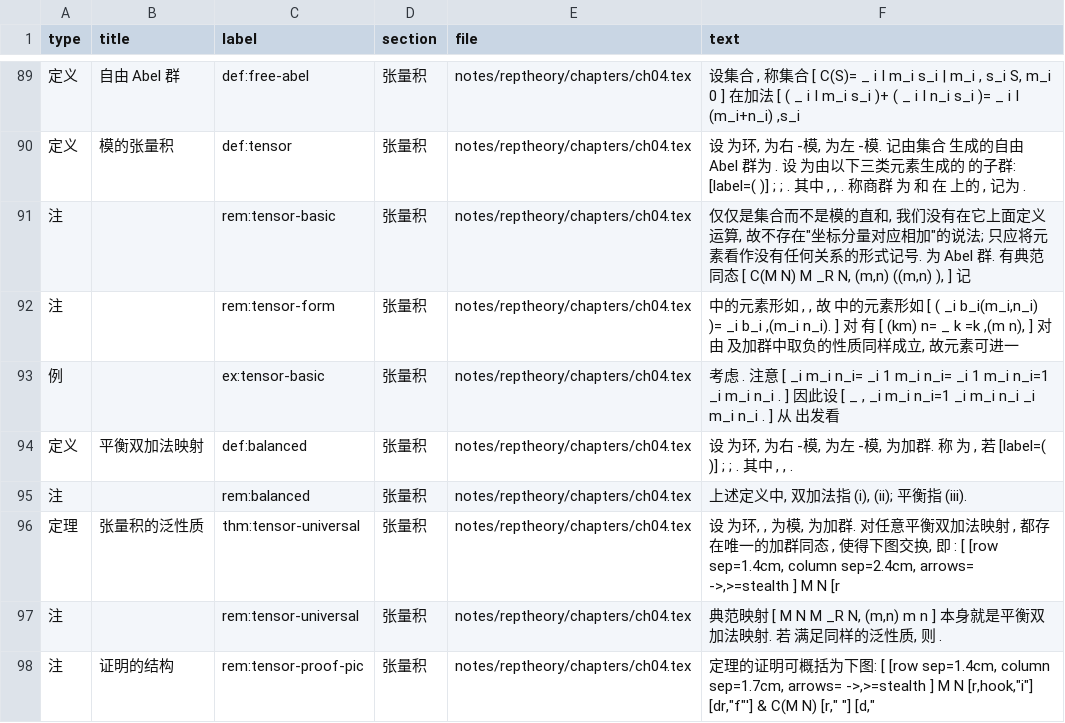
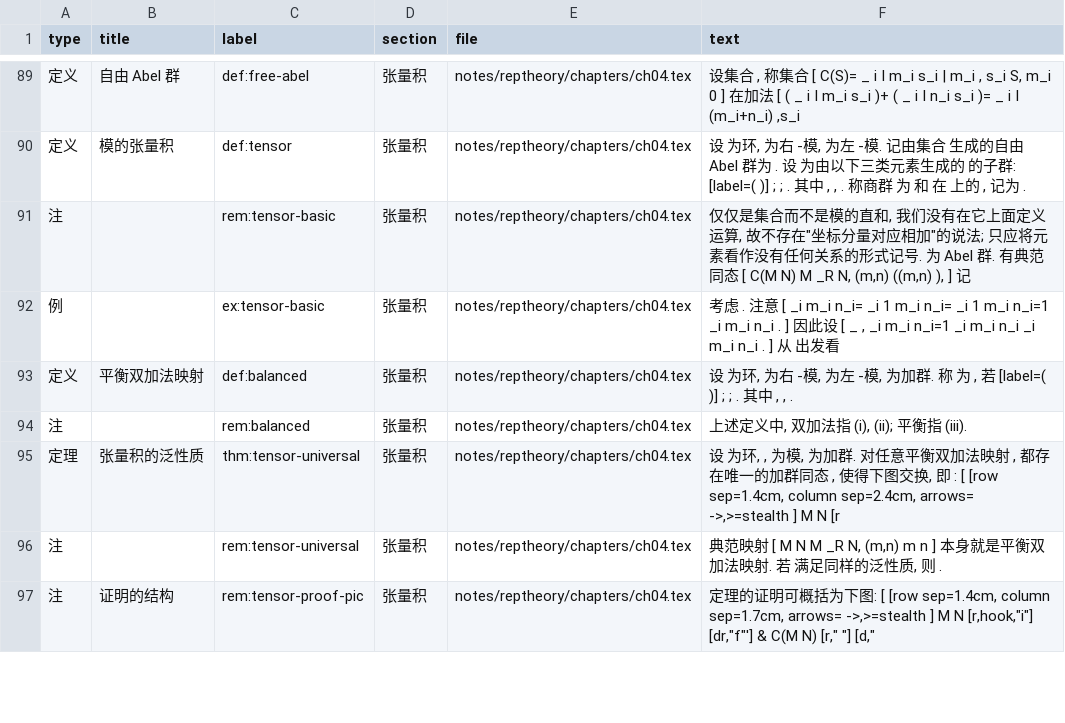
Before and after one commit to CosmicBlue01/Math-Notes, a CSV file: index/reptheory.csv, drawn as a sheet; only a part is shown, gaps mark what is left out; the diff names each change by its address in the sheet, - before the commit and + after, or states it on an @@ line.

Commit message:
reptheory: 全文行间公式改左对齐 (fleqn), ch04 合并 Remark 4.3/4.4 与三行关系, ch03 修 rho 映射与 V1 子集记号, 当且仅当证明补方向箭头

```diff
--- a/index/reptheory.csv
+++ b/index/reptheory.csv
-row 92: 注 |  | rem:tensor-form | 张量积 | notes/reptheory/chapters/ch04.tex | 中的元素形如 , , 故 中的元素形如 [ ( _i b_i(m_i,n_i) )= _i b_i ,(m_i n_i). ] 对 有 [ (km) n= _ k =k ,(m n), ] 对 由 及加群中取负的性质同样成立, 故元素可进一
```
Also changed, not shown: 8 other files.
